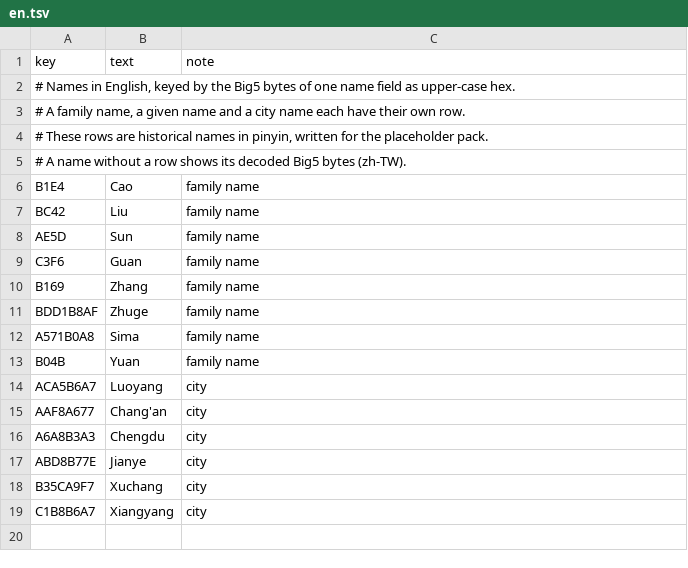
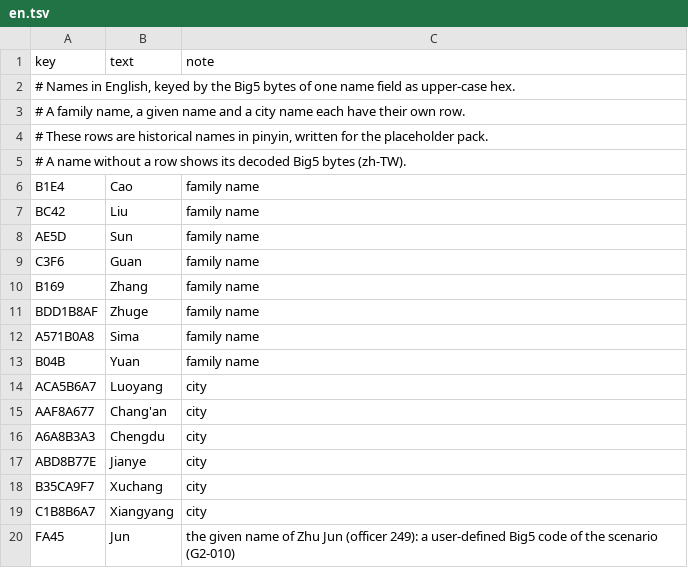
Before and after one commit to yksi7417/sanguodream, a TSV file: data/placeholder/names/en.tsv, drawn as a sheet; the diff names each change by its address in the sheet, - before the commit and + after, or states it on an @@ line.

```diff
--- a/data/placeholder/names/en.tsv
+++ b/data/placeholder/names/en.tsv
+row 20: FA45 | Jun | the given name of Zhu Jun (officer 249): a user-defined Big5 code of the scenario (G2-010)
```
Also changed, not shown: 9 other files.
